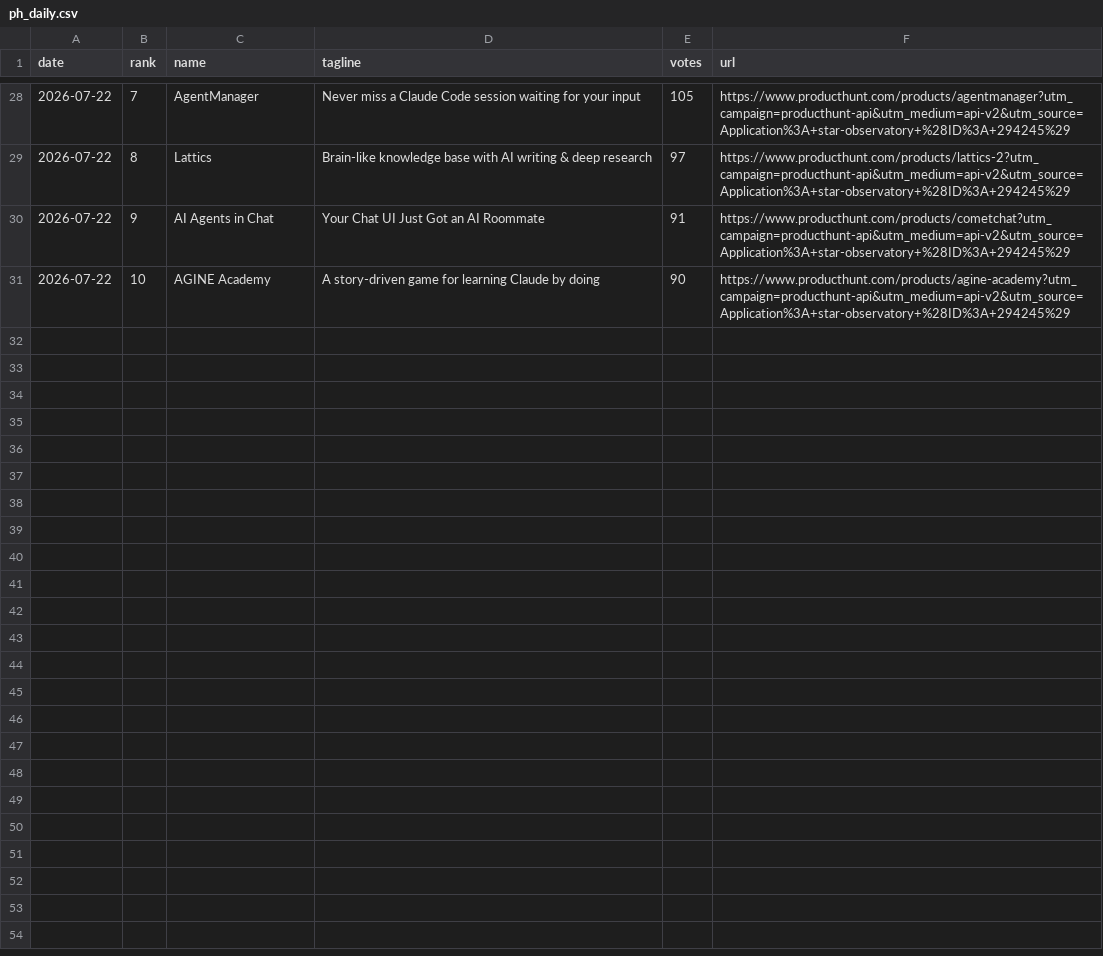
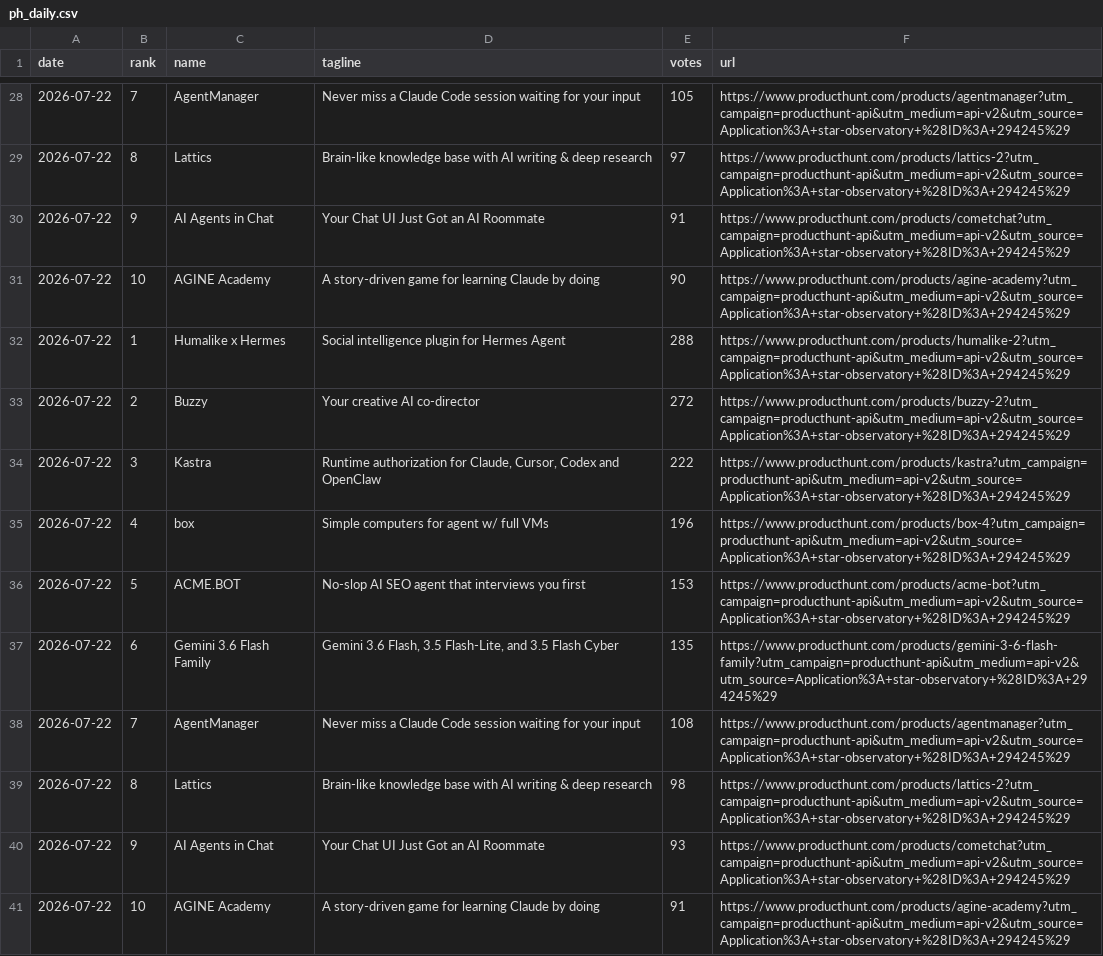
Before and after one commit to FunnymeowwooV0/star-observatory, a CSV file: data/ph_daily.csv, drawn as a sheet; only a part is shown, gaps mark what is left out; the diff names each change by its address in the sheet, - before the commit and + after, or states it on an @@ line.

```diff
--- a/data/ph_daily.csv
+++ b/data/ph_daily.csv
+row 32: 2026-07-22 | 1 | Humalike x Hermes | Social intelligence plugin for Hermes Agent | 288 | https://www.producthunt.com/products/humalike-2?utm_campaign=producthunt-api&utm_medium=api-v2&utm_source=Application%3A+star-observatory+%28ID%3A+294245%29
+row 33: 2026-07-22 | 2 | Buzzy | Your creative AI co-director | 272 | https://www.producthunt.com/products/buzzy-2?utm_campaign=producthunt-api&utm_medium=api-v2&utm_source=Application%3A+star-observatory+%28ID%3A+294245%29
+row 34: 2026-07-22 | 3 | Kastra | Runtime authorization for Claude, Cursor, Codex and OpenClaw | 222 | https://www.producthunt.com/products/kastra?utm_campaign=producthunt-api&utm_medium=api-v2&utm_source=Application%3A+star-observatory+%28ID%3A+294245%29
+row 35: 2026-07-22 | 4 | box | Simple computers for agent w/ full VMs | 196 | https://www.producthunt.com/products/box-4?utm_campaign=producthunt-api&utm_medium=api-v2&utm_source=Application%3A+star-observatory+%28ID%3A+294245%29
+row 36: 2026-07-22 | 5 | ACME.BOT | No-slop AI SEO agent that interviews you first | 153 | https://www.producthunt.com/products/acme-bot?utm_campaign=producthunt-api&utm_medium=api-v2&utm_source=Application%3A+star-observatory+%28ID%3A+294245%29
+row 37: 2026-07-22 | 6 | Gemini 3.6 Flash Family | Gemini 3.6 Flash, 3.5 Flash-Lite, and 3.5 Flash Cyber | 135 | https://www.producthunt.com/products/gemini-3-6-flash-family?utm_campaign=producthunt-api&utm_medium=api-v2&utm_source=Application%3A+star-observatory+%28ID%3A+294245%29
+row 38: 2026-07-22 | 7 | AgentManager | Never miss a Claude Code session waiting for your input | 108 | https://www.producthunt.com/products/agentmanager?utm_campaign=producthunt-api&utm_medium=api-v2&utm_source=Application%3A+star-observatory+%28ID%3A+294245%29
+row 39: 2026-07-22 | 8 | Lattics | Brain-like knowledge base with AI writing & deep research | 98 | https://www.producthunt.com/products/lattics-2?utm_campaign=producthunt-api&utm_medium=api-v2&utm_source=Application%3A+star-observatory+%28ID%3A+294245%29
+row 40: 2026-07-22 | 9 | AI Agents in Chat | Your Chat UI Just Got an AI Roommate | 93 | https://www.producthunt.com/products/cometchat?utm_campaign=producthunt-api&utm_medium=api-v2&utm_source=Application%3A+star-observatory+%28ID%3A+294245%29
+row 41: 2026-07-22 | 10 | AGINE Academy | A story-driven game for learning Claude by doing | 91 | https://www.producthunt.com/products/agine-academy?utm_campaign=producthunt-api&utm_medium=api-v2&utm_source=Application%3A+star-observatory+%28ID%3A+294245%29
```
Also changed, not shown: data/github_daily.csv, data/hf_trending.csv, 7 other files.
